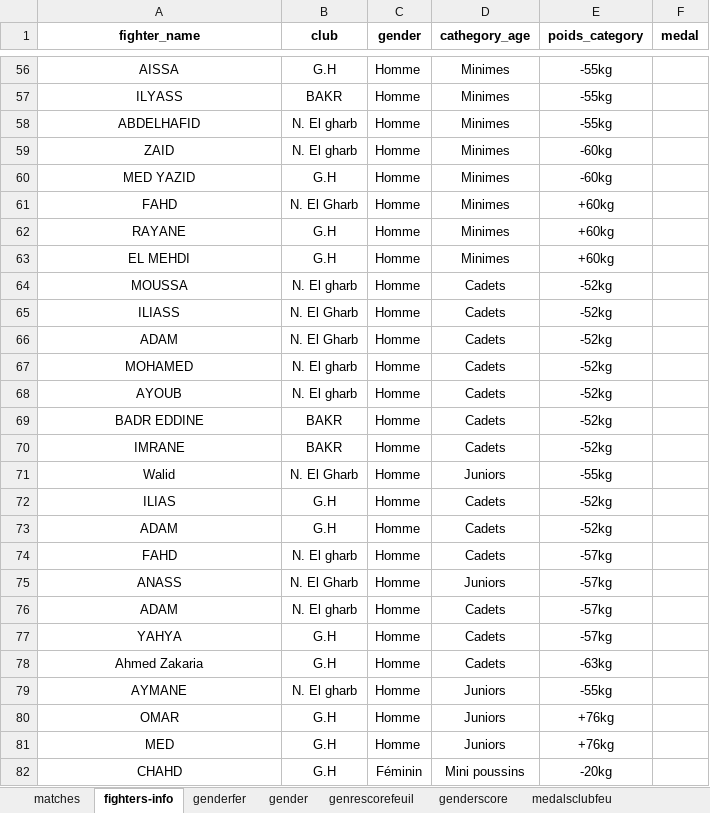
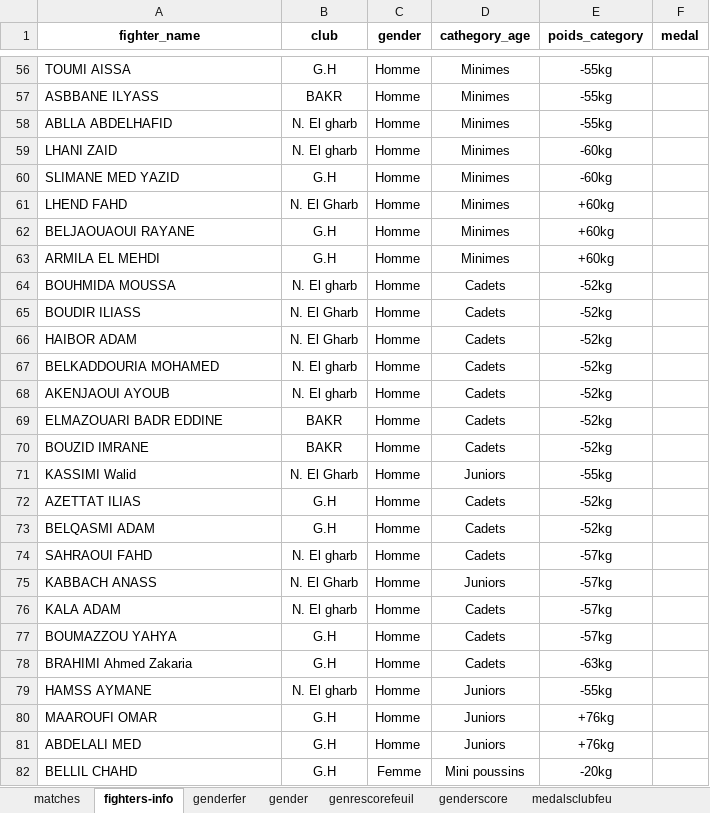
Before and after one commit to Quantum-coder-MA/tournament-management, an Excel workbook: tournament_management.xlsx, sheet fighters-info, drawn as a sheet; only a part is shown, gaps mark what is left out; values as stored, in another font and other column widths than the file's, no borders; the diff covers the shown part only; the diff names each change by its address in the sheet, - before the commit and + after, or states it on an @@ line.

```diff
--- a/tournament_management.xlsx (sheet fighters-info)
+++ b/tournament_management.xlsx (sheet fighters-info)
-A56:A82 alignment: center
+A56:A82 alignment: left
-A56 (fighter_name): AISSA
+A56 (fighter_name): TOUMI AISSA
-A57 (fighter_name): ILYASS
+A57 (fighter_name): ASBBANE ILYASS
-A58 (fighter_name): ABDELHAFID
+A58 (fighter_name): ABLLA ABDELHAFID
-A59 (fighter_name): ZAID
+A59 (fighter_name): LHANI ZAID
-A60 (fighter_name): MED YAZID
+A60 (fighter_name): SLIMANE MED YAZID
-A61 (fighter_name): FAHD
+A61 (fighter_name): LHEND FAHD
-A62 (fighter_name): RAYANE
+A62 (fighter_name): BELJAOUAOUI RAYANE
-A63 (fighter_name): EL MEHDI
+A63 (fighter_name): ARMILA EL MEHDI
-A64 (fighter_name): MOUSSA
+A64 (fighter_name): BOUHMIDA MOUSSA
-A65 (fighter_name): ILIASS
+A65 (fighter_name): BOUDIR ILIASS
-A66 (fighter_name): ADAM
+A66 (fighter_name): HAIBOR ADAM
-A67 (fighter_name): MOHAMED
+A67 (fighter_name): BELKADDOURIA MOHAMED
-A68 (fighter_name): AYOUB
+A68 (fighter_name): AKENJAOUI AYOUB
-A69 (fighter_name): BADR EDDINE
+A69 (fighter_name): ELMAZOUARI BADR EDDINE
-A70 (fighter_name): IMRANE
+A70 (fighter_name): BOUZID IMRANE
-A71 (fighter_name): Walid
+A71 (fighter_name): KASSIMI Walid
-A72 (fighter_name): ILIAS
+A72 (fighter_name): AZETTAT ILIAS
-A73 (fighter_name): ADAM
+A73 (fighter_name): BELQASMI ADAM
-A74 (fighter_name): FAHD
+A74 (fighter_name): SAHRAOUI FAHD
-A75 (fighter_name): ANASS
+A75 (fighter_name): KABBACH ANASS
-A76 (fighter_name): ADAM
+A76 (fighter_name): KALA ADAM
-A77 (fighter_name): YAHYA
+A77 (fighter_name): BOUMAZZOU YAHYA
-A78 (fighter_name): Ahmed Zakaria
+A78 (fighter_name): BRAHIMI Ahmed Zakaria
-A79 (fighter_name): AYMANE
+A79 (fighter_name): HAMSS AYMANE
-A80 (fighter_name): OMAR
+A80 (fighter_name): MAAROUFI OMAR
-A81 (fighter_name): MED
+A81 (fighter_name): ABDELALI MED
-A82 (fighter_name): CHAHD
+A82 (fighter_name): BELLIL CHAHD
-C82 (gender): Féminin
+C82 (gender): Femme
```
Also changed, not shown: 146 edited cells and cell formats elsewhere in this sheet, sheet matches, sheet genderfer, sheet medalsclubfeu, sheet weightclassfei, sheet scoreclub, sheet medals-club, 3 more sheets, other sheet tabs, formulas that keep their value, 5 other files.
